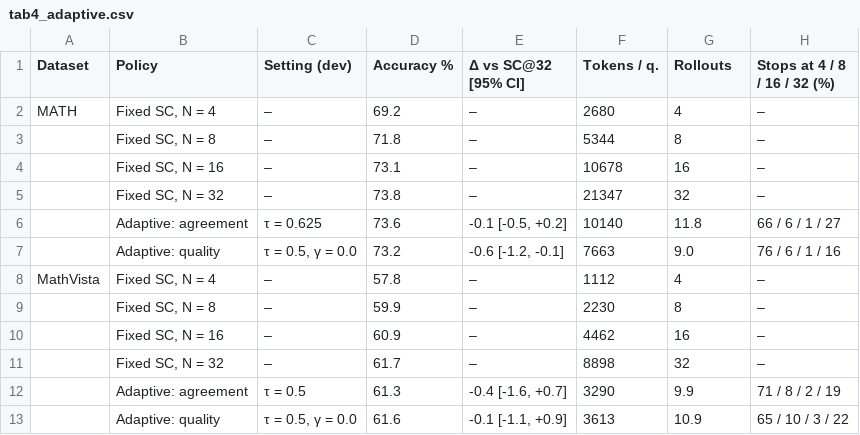
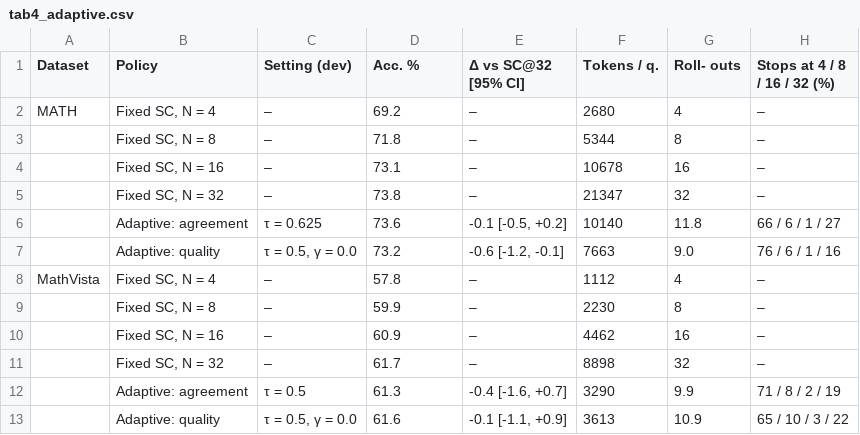
Before and after one commit to FaaizKhan1999/atml-assignment3, a CSV file: report/figs/task3/tab4_adaptive.csv, drawn as a sheet.

```diff
--- a/report/figs/task3/tab4_adaptive.csv
+++ b/report/figs/task3/tab4_adaptive.csv
@@ -1,2 +1,2 @@
-Dataset,Policy,Setting (dev),Accuracy %,Δ vs SC@32 [95% CI],Tokens / q.,Rollouts,Stops at 4 / 8 / 16 / 32 (%)
+Dataset,Policy,Setting (dev),Acc. %,Δ vs SC@32 [95% CI],Tokens / q.,Roll- outs,Stops at 4 / 8 / 16 / 32 (%)
 MATH,"Fixed SC, N = 4",–,69.2,–,2680,4,–
```
Also changed, not shown: report/figs/task3/tab1_methods.csv, report/figs/task3/tab3_live.csv, 24 other files.
